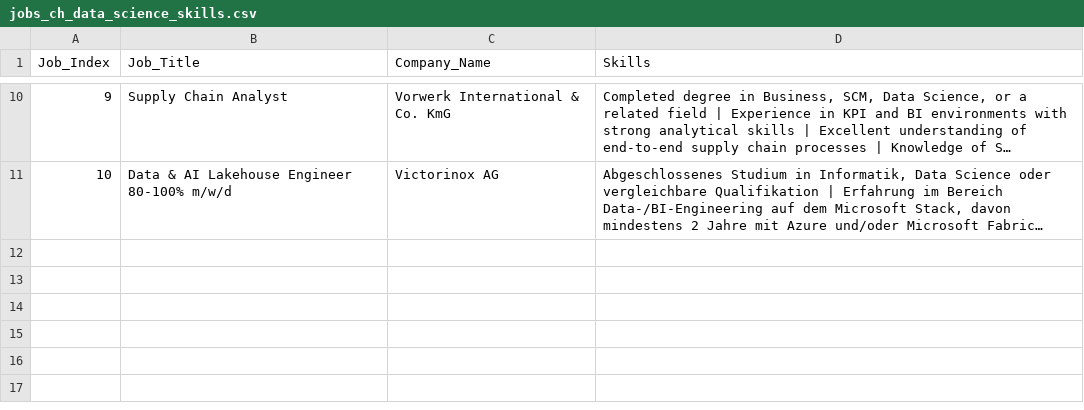
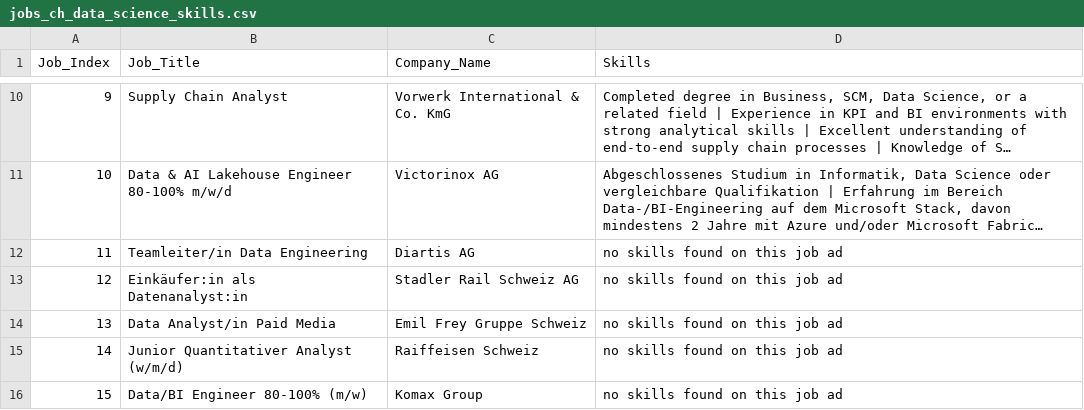
Before and after one commit to Valeska1979/CIP_HS2025_203, a CSV file: data/raw/jobs_ch_data_science_skills.csv, drawn as a sheet; only a part is shown, gaps mark what is left out; long unchanged cells end in …; the diff names each change by its address in the sheet, - before the commit and + after, or states it on an @@ line.

```diff
--- a/data/raw/jobs_ch_data_science_skills.csv
+++ b/data/raw/jobs_ch_data_science_skills.csv
+row 12: 11 | Teamleiter/in Data Engineering | Diartis AG | no skills found on this job ad
+row 13: 12 | Einkäufer:in als Datenanalyst:in | Stadler Rail Schweiz AG | no skills found on this job ad
+row 14: 13 | Data Analyst/in Paid Media | Emil Frey Gruppe Schweiz | no skills found on this job ad
+row 15: 14 | Junior Quantitativer Analyst (w/m/d) | Raiffeisen Schweiz | no skills found on this job ad
+row 16: 15 | Data/BI Engineer 80-100% (m/w) | Komax Group | no skills found on this job ad
```
Also changed, not shown: 1 other file.
